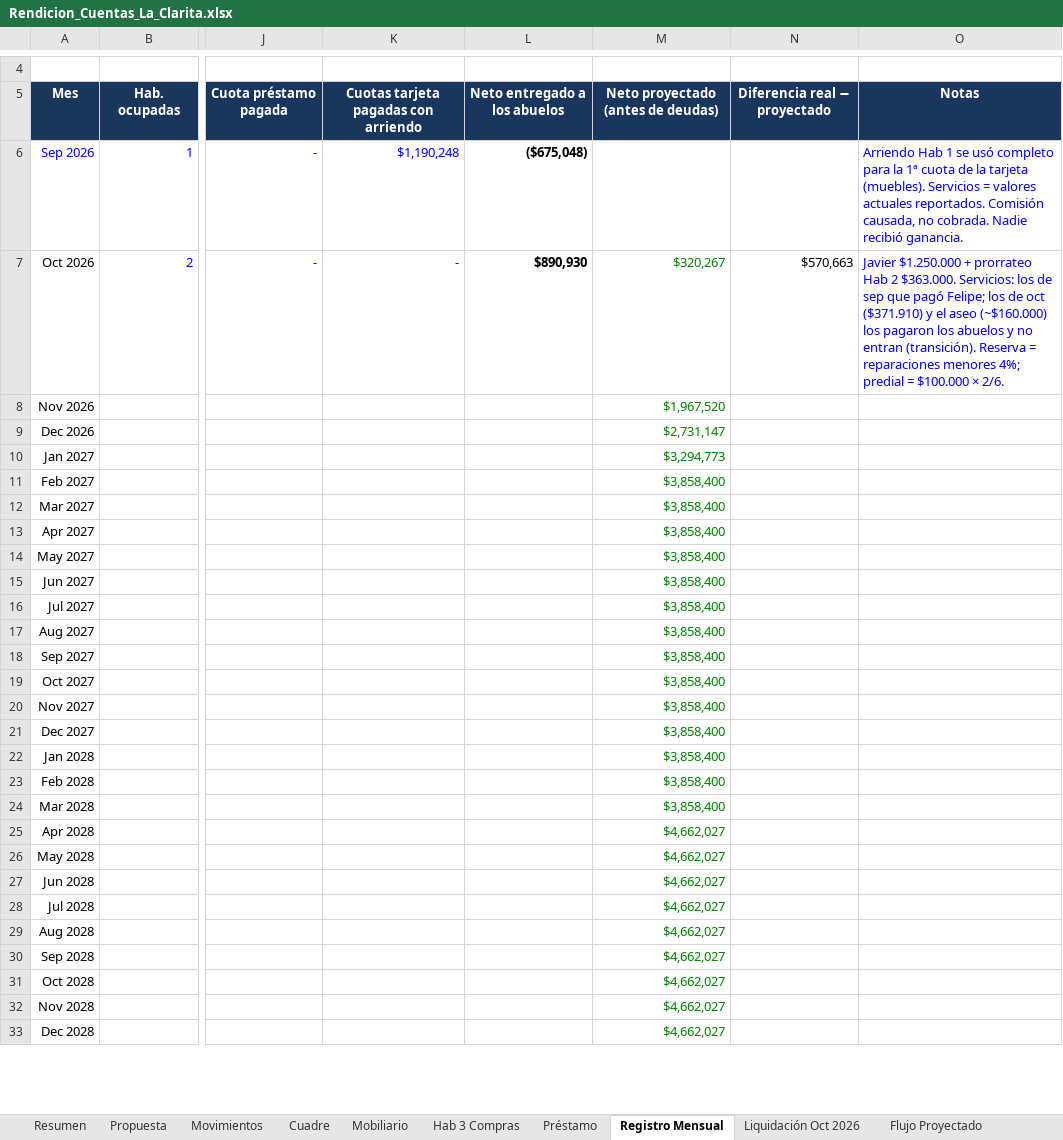
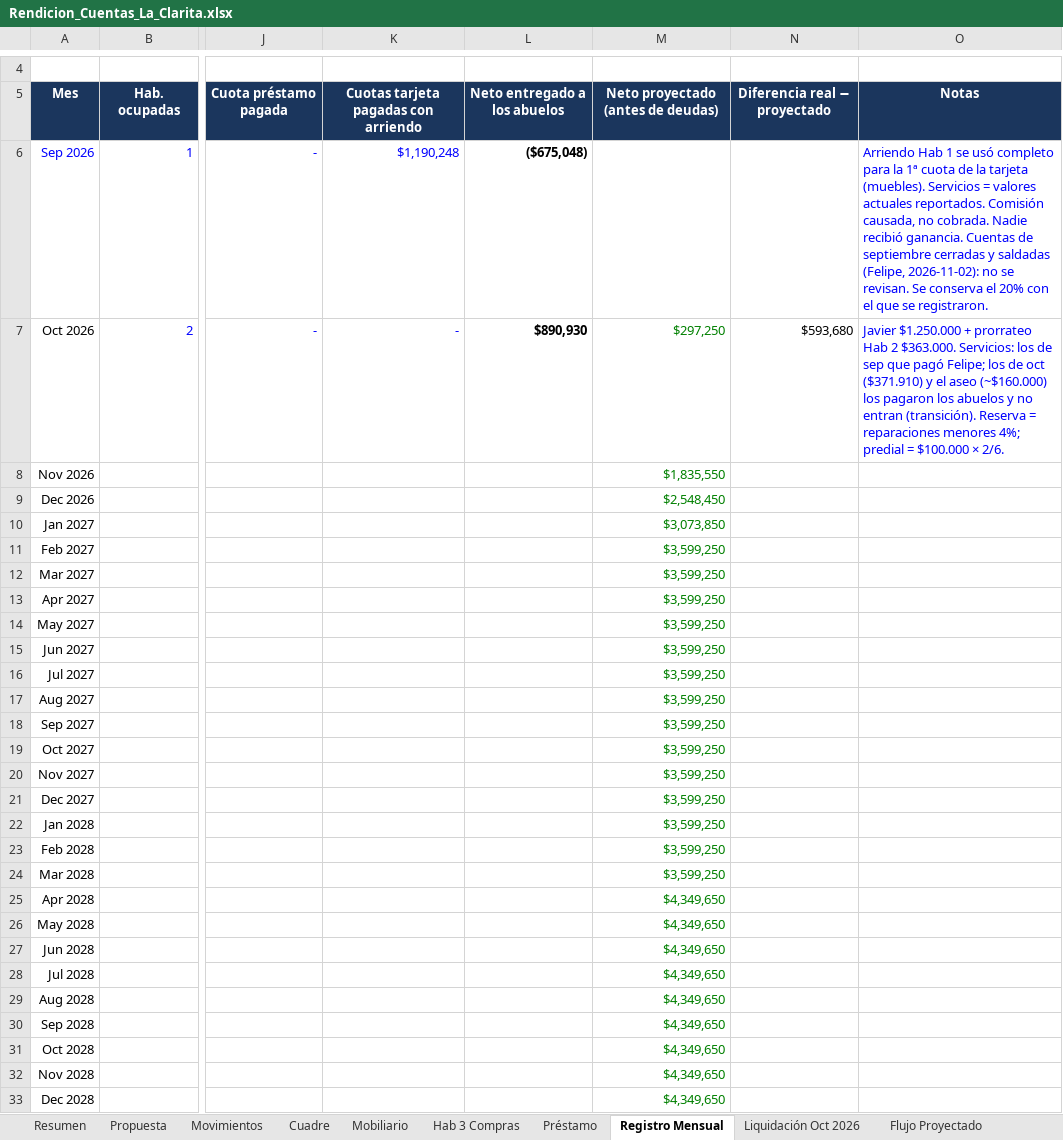
Before and after one commit to FelipeFQ/proyecto-de-vida, an Excel workbook: finanzas/clarita/Rendicion_Cuentas_La_Clarita.xlsx, sheet Registro Mensual, drawn as a sheet; only a part is shown, gaps mark what is left out; values as stored, in another font and other column widths than the file's, no borders; the diff covers the shown part only; the diff names each change by its address in the sheet, - before the commit and + after, or states it on an @@ line.

```diff
--- a/finanzas/clarita/Rendicion_Cuentas_La_Clarita.xlsx (sheet Registro Mensual)
+++ b/finanzas/clarita/Rendicion_Cuentas_La_Clarita.xlsx (sheet Registro Mensual)
-O6: …recibió ganancia.
+O6: …recibió ganancia. Cuentas de septiembre cerradas y saldadas (Felipe, 2026-11-02): no se revisan. Se conserva el 20% con el que se registraron.
-M7: $320,267
+M7: $297,250
-N7: $570,663
+N7: $593,680
-M8: $1,967,520
+M8: $1,835,550
-M9: $2,731,147
+M9: $2,548,450
-M10: $3,294,773
+M10: $3,073,850
-M11:M24: $3,858,400
+M11:M24: $3,599,250
-M25:M33: $4,662,027
+M25:M33: $4,349,650
```
Also changed, not shown: 8 edited cells elsewhere in this sheet, sheet Flujo Proyectado, sheet Escenarios, sheet Comparación, sheet Valoración, sheet Propuesta, sheet Resumen, 3 more sheets, formulas that keep their value, 1 other file.
